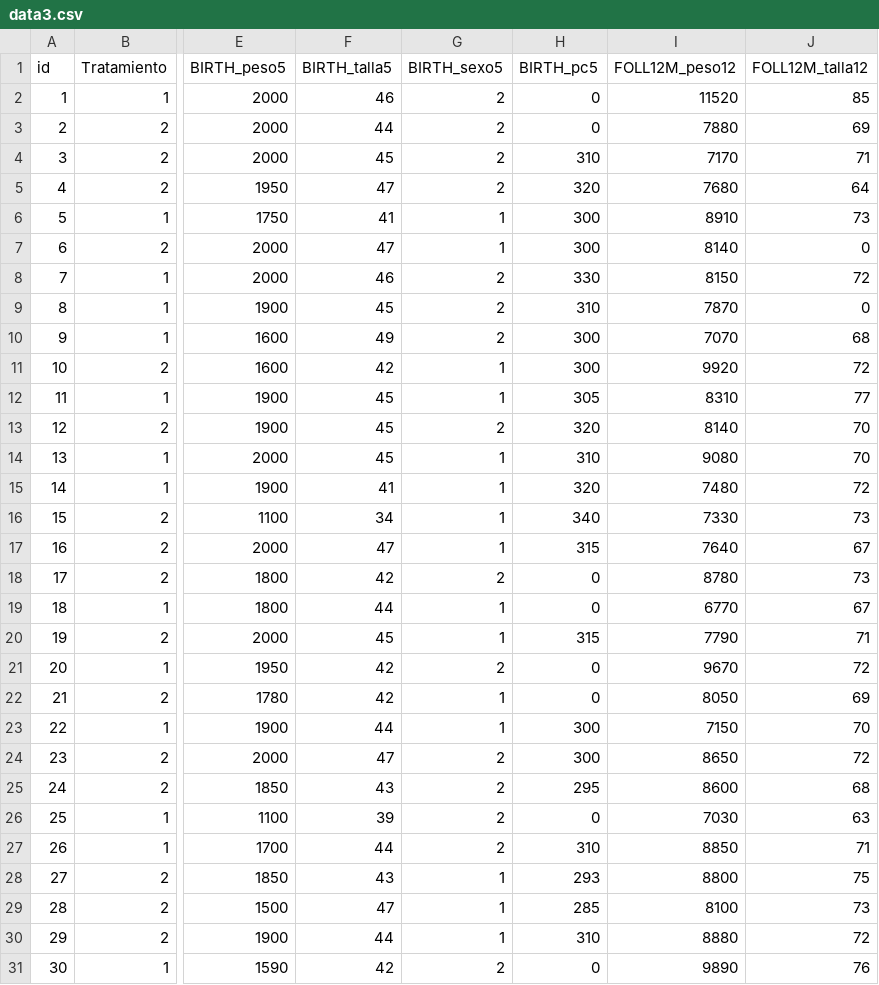
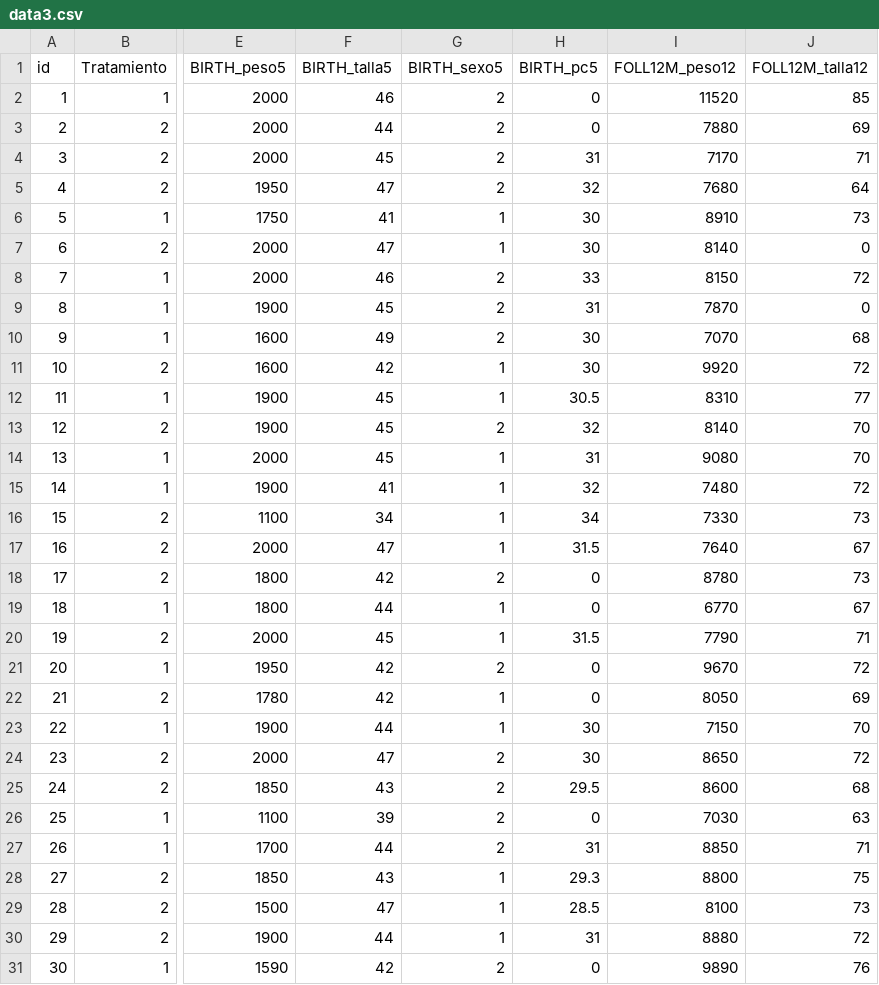
Before and after one commit to juan220142/Ing-web, a CSV file: doc/data3.csv, drawn as a sheet; only a part is shown, gaps mark what is left out; the diff covers the shown part only; the diff names each change by its address in the sheet, - before the commit and + after, or states it on an @@ line.

```diff
--- a/doc/data3.csv
+++ b/doc/data3.csv
-H4 (BIRTH_pc5): 310
+H4 (BIRTH_pc5): 31
-H5 (BIRTH_pc5): 320
+H5 (BIRTH_pc5): 32
-H6:H7 (BIRTH_pc5): 300
+H6:H7 (BIRTH_pc5): 30
-H8 (BIRTH_pc5): 330
+H8 (BIRTH_pc5): 33
-H9 (BIRTH_pc5): 310
+H9 (BIRTH_pc5): 31
-H10:H11 (BIRTH_pc5): 300
+H10:H11 (BIRTH_pc5): 30
-H12 (BIRTH_pc5): 305
+H12 (BIRTH_pc5): 30.5
-H13 (BIRTH_pc5): 320
+H13 (BIRTH_pc5): 32
-H14 (BIRTH_pc5): 310
+H14 (BIRTH_pc5): 31
-H15 (BIRTH_pc5): 320
+H15 (BIRTH_pc5): 32
-H16 (BIRTH_pc5): 340
+H16 (BIRTH_pc5): 34
-H17 (BIRTH_pc5): 315
+H17 (BIRTH_pc5): 31.5
-H20 (BIRTH_pc5): 315
+H20 (BIRTH_pc5): 31.5
-H23:H24 (BIRTH_pc5): 300
+H23:H24 (BIRTH_pc5): 30
-H25 (BIRTH_pc5): 295
+H25 (BIRTH_pc5): 29.5
-H27 (BIRTH_pc5): 310
+H27 (BIRTH_pc5): 31
-H28 (BIRTH_pc5): 293
+H28 (BIRTH_pc5): 29.3
-H29 (BIRTH_pc5): 285
+H29 (BIRTH_pc5): 28.5
-H30 (BIRTH_pc5): 310
+H30 (BIRTH_pc5): 31
```
Also changed, not shown: 27 edited cells elsewhere in this file, 3 other files.
